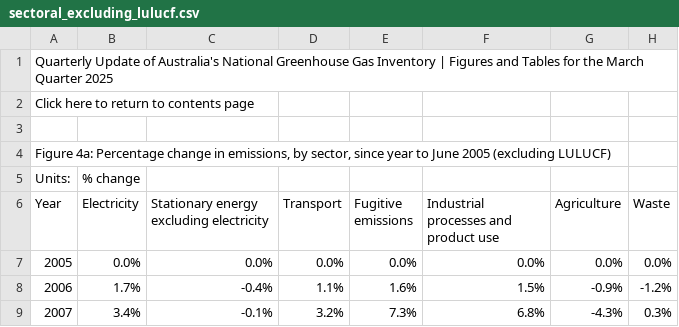
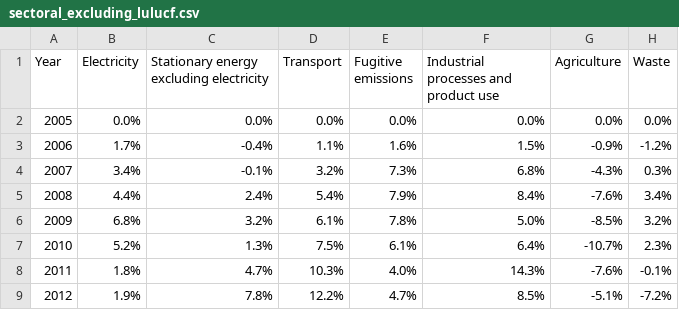
Before and after one commit to KavinTrinh/3179, a CSV file: Data Visualisation 2/data/sectoral_excluding_lulucf.csv, drawn as a sheet; only a part is shown; the shorter side is filled out with more unchanged rows.

Commit message:
update file format for chart5.vg.json and add new data file for it

```diff
--- a/Data Visualisation 2/data/sectoral_excluding_lulucf.csv
+++ b/Data Visualisation 2/data/sectoral_excluding_lulucf.csv
@@ -1,6 +1 @@
-Quarterly Update of Australia's National Greenhouse Gas Inventory | Figures and Tables for the March Quarter 2025,,,,,,,
-Click here to return to contents page,,,,,,,
-,,,,,,,
-"Figure 4a: Percentage change in emissions, by sector, since year to June 2005 (excluding LULUCF)",,,,,,,
-Units:,% change,,,,,,
 Year,Electricity,Stationary energy excluding electricity,Transport,Fugitive emissions,Industrial processes and product use,Agriculture,Waste
```
Also changed, not shown: 1 other file.
